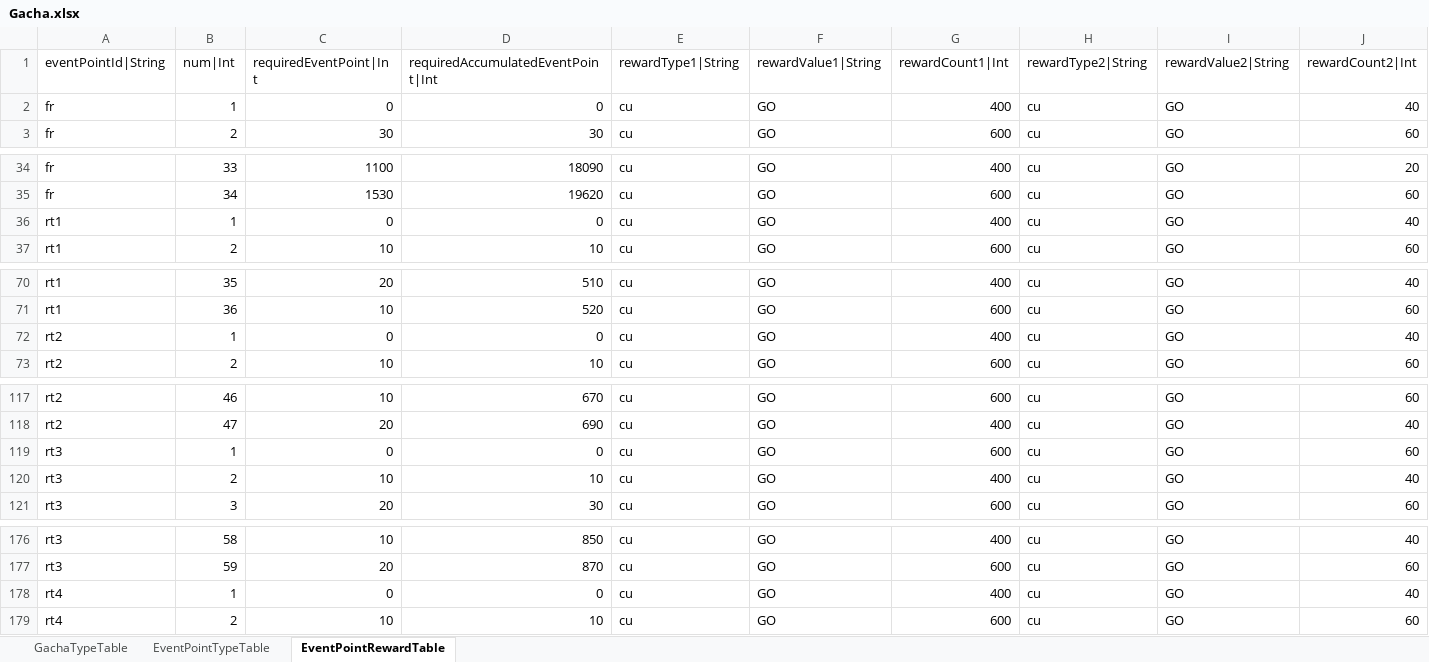
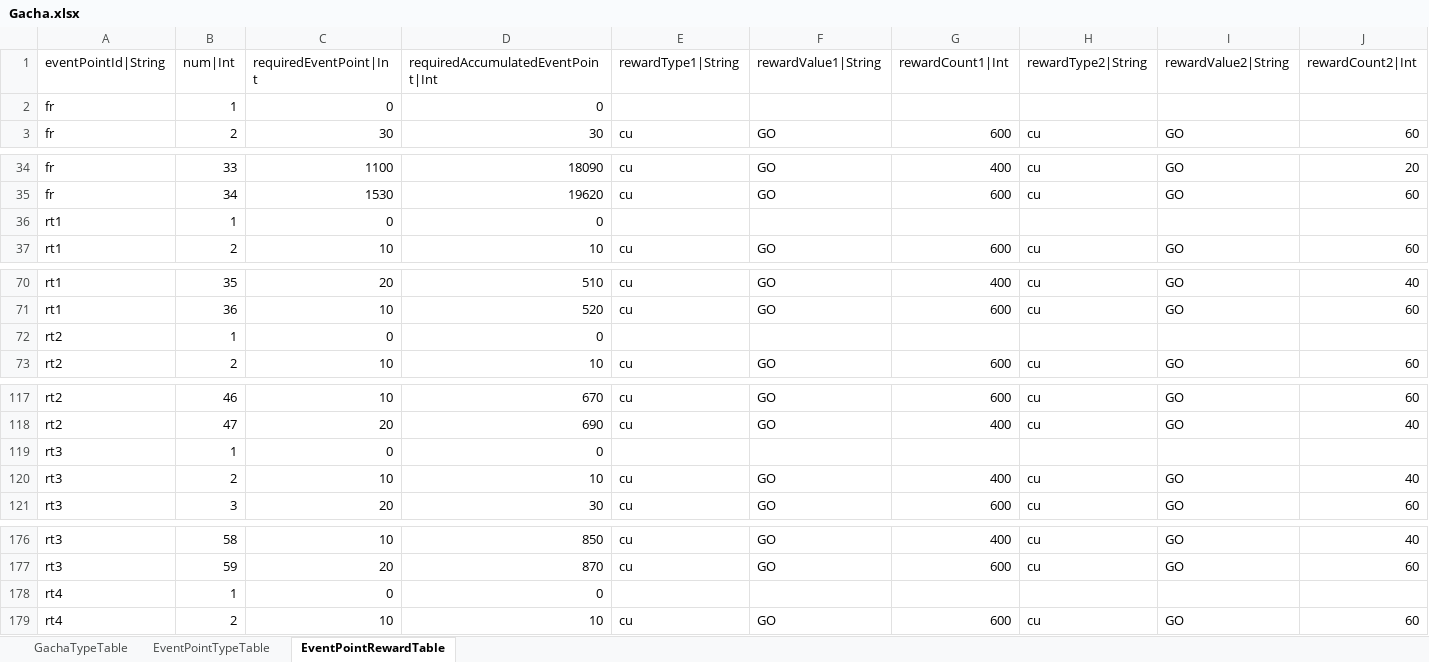
Before and after one commit to hayannal/ProjectNameless, an Excel workbook: Excel/Gacha.xlsx, sheet EventPointRewardTable, drawn as a sheet; only a part is shown, gaps mark what is left out; values as stored, in another font and other column widths than the file's, no borders; the diff covers the shown part only; the diff names each change by its address in the sheet, - before the commit and + after, or states it on an @@ line.

```diff
--- a/Excel/Gacha.xlsx (sheet EventPointRewardTable)
+++ b/Excel/Gacha.xlsx (sheet EventPointRewardTable)
-E2 (rewardType1|String): cu
+E2 (rewardType1|String): (empty)
-F2 (rewardValue1|String): GO
+F2 (rewardValue1|String): (empty)
-G2 (rewardCount1|Int): 400
+G2 (rewardCount1|Int): (empty)
-H2 (rewardType2|String): cu
+H2 (rewardType2|String): (empty)
-I2 (rewardValue2|String): GO
+I2 (rewardValue2|String): (empty)
-J2 (rewardCount2|Int): 40
+J2 (rewardCount2|Int): (empty)
-E36 (rewardType1|String): cu
+E36 (rewardType1|String): (empty)
-F36 (rewardValue1|String): GO
+F36 (rewardValue1|String): (empty)
-G36 (rewardCount1|Int): 400
+G36 (rewardCount1|Int): (empty)
-H36 (rewardType2|String): cu
+H36 (rewardType2|String): (empty)
-I36 (rewardValue2|String): GO
+I36 (rewardValue2|String): (empty)
-J36 (rewardCount2|Int): 40
+J36 (rewardCount2|Int): (empty)
-E72 (rewardType1|String): cu
+E72 (rewardType1|String): (empty)
-F72 (rewardValue1|String): GO
+F72 (rewardValue1|String): (empty)
-G72 (rewardCount1|Int): 400
+G72 (rewardCount1|Int): (empty)
-H72 (rewardType2|String): cu
+H72 (rewardType2|String): (empty)
-I72 (rewardValue2|String): GO
+I72 (rewardValue2|String): (empty)
-J72 (rewardCount2|Int): 40
+J72 (rewardCount2|Int): (empty)
-E119 (rewardType1|String): cu
+E119 (rewardType1|String): (empty)
-F119 (rewardValue1|String): GO
+F119 (rewardValue1|String): (empty)
-G119 (rewardCount1|Int): 600
+G119 (rewardCount1|Int): (empty)
-H119 (rewardType2|String): cu
+H119 (rewardType2|String): (empty)
-I119 (rewardValue2|String): GO
+I119 (rewardValue2|String): (empty)
-J119 (rewardCount2|Int): 60
+J119 (rewardCount2|Int): (empty)
-E178 (rewardType1|String): cu
+E178 (rewardType1|String): (empty)
-F178 (rewardValue1|String): GO
+F178 (rewardValue1|String): (empty)
-G178 (rewardCount1|Int): 400
+G178 (rewardCount1|Int): (empty)
-H178 (rewardType2|String): cu
+H178 (rewardType2|String): (empty)
-I178 (rewardValue2|String): GO
+I178 (rewardValue2|String): (empty)
-J178 (rewardCount2|Int): 40
+J178 (rewardCount2|Int): (empty)
```
Also changed, not shown: 60 edited cells elsewhere in this sheet, 1 other file.
